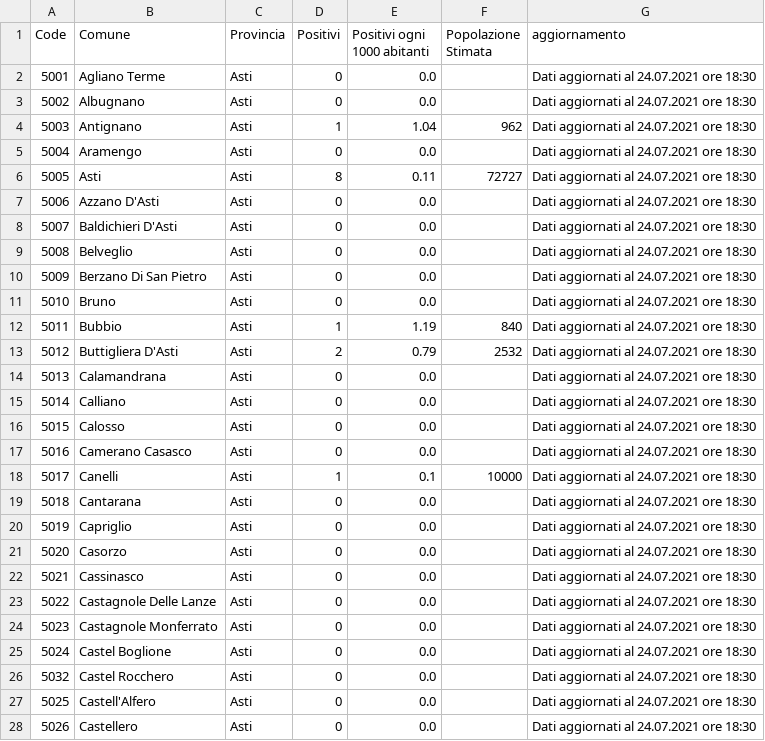
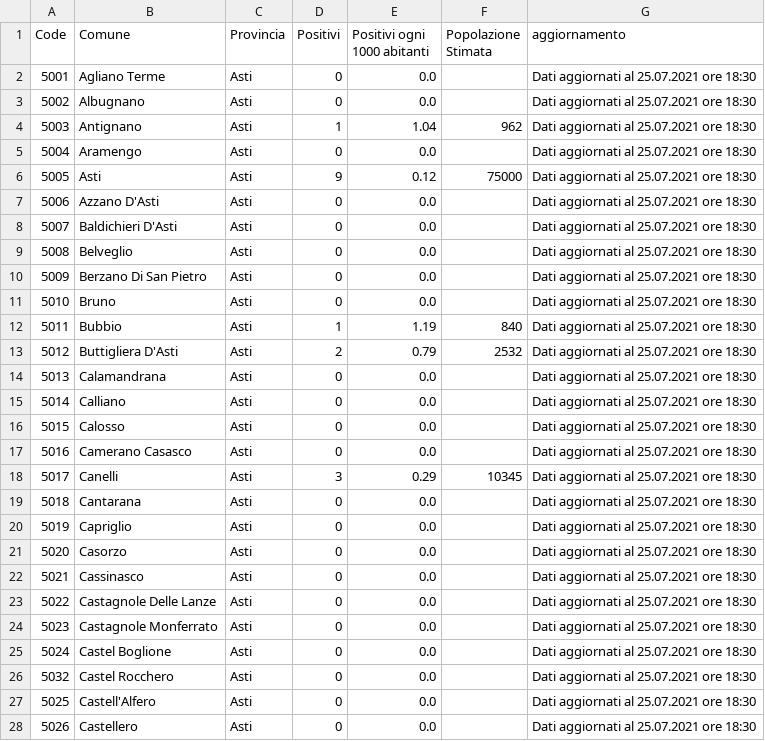
Before and after one commit to floatingpurr/covid-piemonte, a CSV file: data/postprocessing/Asti.csv, drawn as a sheet; only a part is shown; the diff covers the shown part only.

```diff
--- a/data/postprocessing/Asti.csv
+++ b/data/postprocessing/Asti.csv
@@ -1,28 +1,28 @@
 Code,Comune,Provincia,Positivi,Positivi ogni 1000 abitanti,Popolazione Stimata,aggiornamento
-5001,Agliano Terme,Asti,0,0.0,,Dati aggiornati al 24.07.2021 ore 18:30
-5002,Albugnano,Asti,0,0.0,,Dati aggiornati al 24.07.2021 ore 18:30
-5003,Antignano,Asti,1,1.04,962,Dati aggiornati al 24.07.2021 ore 18:30
-5004,Aramengo,Asti,0,0.0,,Dati aggiornati al 24.07.2021 ore 18:30
-5005,Asti,Asti,8,0.11,72727,Dati aggiornati al 24.07.2021 ore 18:30
-5006,Azzano D'Asti,Asti,0,0.0,,Dati aggiornati al 24.07.2021 ore 18:30
-5007,Baldichieri D'Asti,Asti,0,0.0,,Dati aggiornati al 24.07.2021 ore 18:30
-5008,Belveglio,Asti,0,0.0,,Dati aggiornati al 24.07.2021 ore 18:30
-5009,Berzano Di San Pietro,Asti,0,0.0,,Dati aggiornati al 24.07.2021 ore 18:30
-5010,Bruno,Asti,0,0.0,,Dati aggiornati al 24.07.2021 ore 18:30
-5011,Bubbio,Asti,1,1.19,840,Dati aggiornati al 24.07.2021 ore 18:30
-5012,Buttigliera D'Asti,Asti,2,0.79,2532,Dati aggiornati al 24.07.2021 ore 18:30
-5013,Calamandrana,Asti,0,0.0,,Dati aggiornati al 24.07.2021 ore 18:30
-5014,Calliano,Asti,0,0.0,,Dati aggiornati al 24.07.2021 ore 18:30
-5015,Calosso,Asti,0,0.0,,Dati aggiornati al 24.07.2021 ore 18:30
-5016,Camerano Casasco,Asti,0,0.0,,Dati aggiornati al 24.07.2021 ore 18:30
-5017,Canelli,Asti,1,0.1,10000,Dati aggiornati al 24.07.2021 ore 18:30
-5018,Cantarana,Asti,0,0.0,,Dati aggiornati al 24.07.2021 ore 18:30
-5019,Capriglio,Asti,0,0.0,,Dati aggiornati al 24.07.2021 ore 18:30
-5020,Casorzo,Asti,0,0.0,,Dati aggiornati al 24.07.2021 ore 18:30
-5021,Cassinasco,Asti,0,0.0,,Dati aggiornati al 24.07.2021 ore 18:30
-5022,Castagnole Delle Lanze,Asti,0,0.0,,Dati aggiornati al 24.07.2021 ore 18:30
-5023,Castagnole Monferrato,Asti,0,0.0,,Dati aggiornati al 24.07.2021 ore 18:30
-5024,Castel Boglione,Asti,0,0.0,,Dati aggiornati al 24.07.2021 ore 18:30
-5032,Castel Rocchero,Asti,0,0.0,,Dati aggiornati al 24.07.2021 ore 18:30
-5025,Castell'Alfero,Asti,0,0.0,,Dati aggiornati al 24.07.2021 ore 18:30
-5026,Castellero,Asti,0,0.0,,Dati aggiornati al 24.07.2021 ore 18:30
+5001,Agliano Terme,Asti,0,0.0,,Dati aggiornati al 25.07.2021 ore 18:30
+5002,Albugnano,Asti,0,0.0,,Dati aggiornati al 25.07.2021 ore 18:30
+5003,Antignano,Asti,1,1.04,962,Dati aggiornati al 25.07.2021 ore 18:30
+5004,Aramengo,Asti,0,0.0,,Dati aggiornati al 25.07.2021 ore 18:30
+5005,Asti,Asti,9,0.12,75000,Dati aggiornati al 25.07.2021 ore 18:30
+5006,Azzano D'Asti,Asti,0,0.0,,Dati aggiornati al 25.07.2021 ore 18:30
+5007,Baldichieri D'Asti,Asti,0,0.0,,Dati aggiornati al 25.07.2021 ore 18:30
+5008,Belveglio,Asti,0,0.0,,Dati aggiornati al 25.07.2021 ore 18:30
+5009,Berzano Di San Pietro,Asti,0,0.0,,Dati aggiornati al 25.07.2021 ore 18:30
+5010,Bruno,Asti,0,0.0,,Dati aggiornati al 25.07.2021 ore 18:30
+5011,Bubbio,Asti,1,1.19,840,Dati aggiornati al 25.07.2021 ore 18:30
+5012,Buttigliera D'Asti,Asti,2,0.79,2532,Dati aggiornati al 25.07.2021 ore 18:30
+5013,Calamandrana,Asti,0,0.0,,Dati aggiornati al 25.07.2021 ore 18:30
+5014,Calliano,Asti,0,0.0,,Dati aggiornati al 25.07.2021 ore 18:30
+5015,Calosso,Asti,0,0.0,,Dati aggiornati al 25.07.2021 ore 18:30
+5016,Camerano Casasco,Asti,0,0.0,,Dati aggiornati al 25.07.2021 ore 18:30
+5017,Canelli,Asti,3,0.29,10345,Dati aggiornati al 25.07.2021 ore 18:30
+5018,Cantarana,Asti,0,0.0,,Dati aggiornati al 25.07.2021 ore 18:30
+5019,Capriglio,Asti,0,0.0,,Dati aggiornati al 25.07.2021 ore 18:30
+5020,Casorzo,Asti,0,0.0,,Dati aggiornati al 25.07.2021 ore 18:30
+5021,Cassinasco,Asti,0,0.0,,Dati aggiornati al 25.07.2021 ore 18:30
+5022,Castagnole Delle Lanze,Asti,0,0.0,,Dati aggiornati al 25.07.2021 ore 18:30
+5023,Castagnole Monferrato,Asti,0,0.0,,Dati aggiornati al 25.07.2021 ore 18:30
+5024,Castel Boglione,Asti,0,0.0,,Dati aggiornati al 25.07.2021 ore 18:30
+5032,Castel Rocchero,Asti,0,0.0,,Dati aggiornati al 25.07.2021 ore 18:30
+5025,Castell'Alfero,Asti,0,0.0,,Dati aggiornati al 25.07.2021 ore 18:30
+5026,Castellero,Asti,0,0.0,,Dati aggiornati al 25.07.2021 ore 18:30
```
Also changed, not shown: 97 edited cells elsewhere in this file, data/postprocessing/Alessandria.csv, data/postprocessing/Novara.csv, 8 other files.
